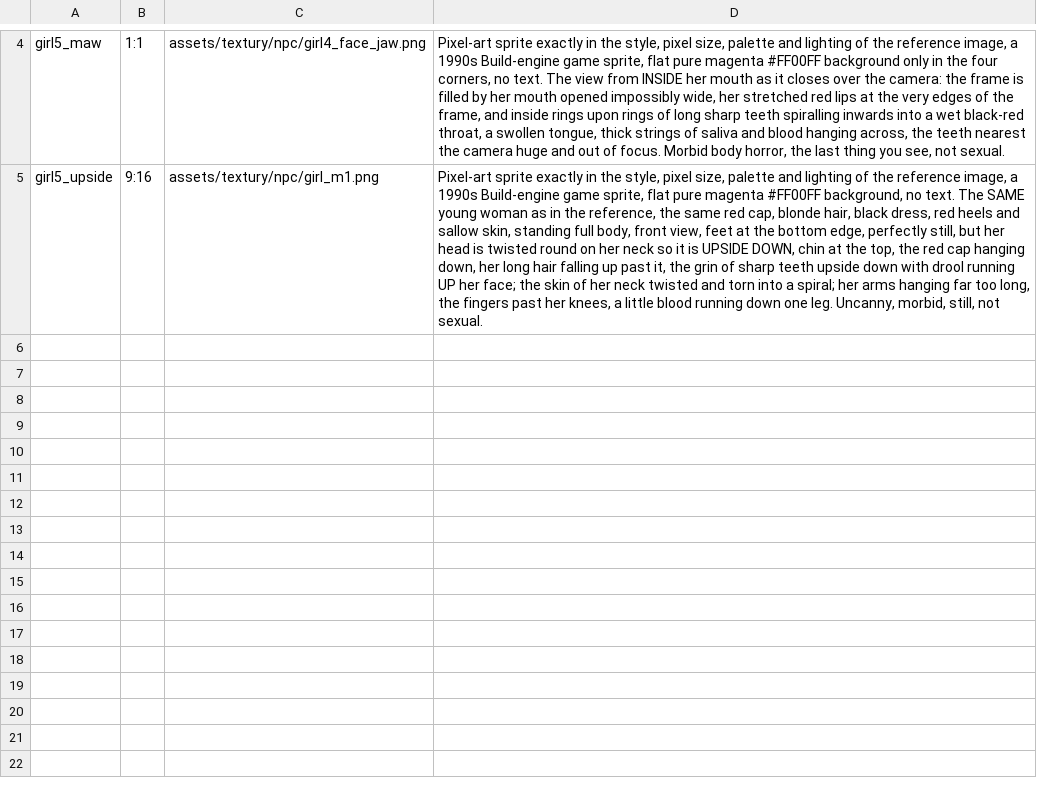
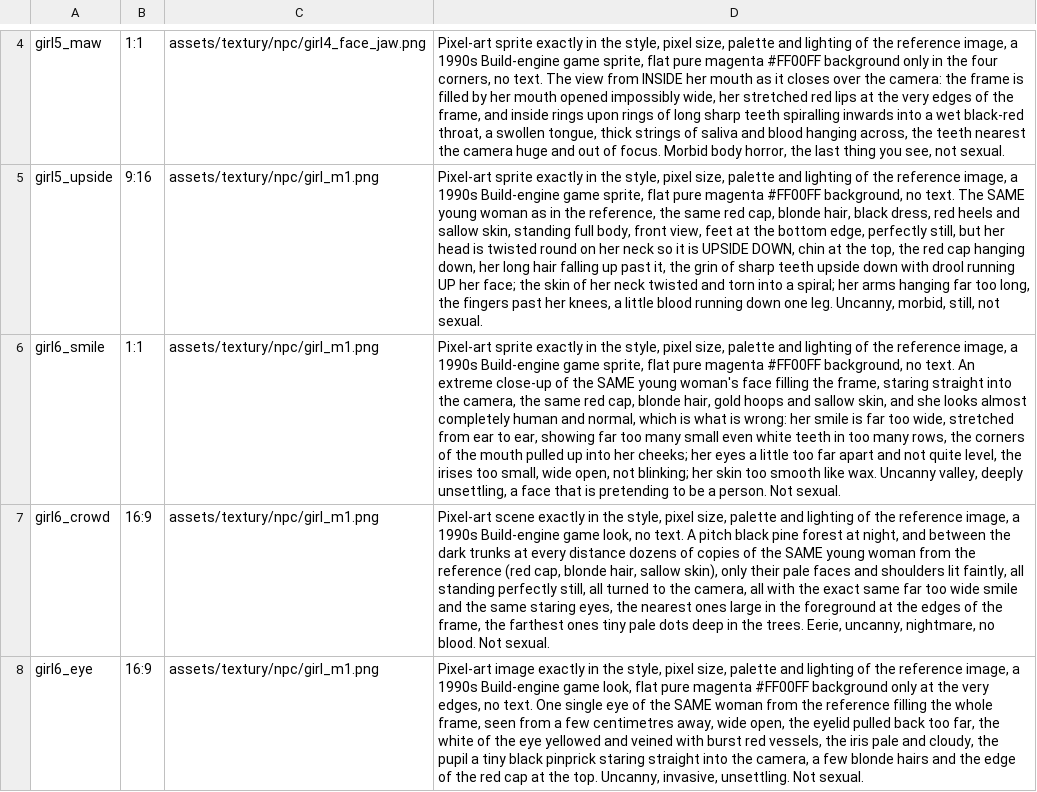
Before and after one commit to risafuranku/summercamp, a TSV file: tools/artgen/prompts_girl.tsv, drawn as a sheet; only a part is shown, gaps mark what is left out; the diff names each change by its address in the sheet, - before the commit and + after, or states it on an @@ line.

```diff
--- a/tools/artgen/prompts_girl.tsv
+++ b/tools/artgen/prompts_girl.tsv
+row 6: girl6_smile | 1:1 | assets/textury/npc/girl_m1.png | Pixel-art sprite exactly in the style, pixel size, palette and lighting of the reference image, a 1990s Build-engine game sprite, flat pure magenta #FF00FF background, no text. An extreme close-up of the SAME young woman's face filling the frame, staring straight into the camera, the same red cap, blonde hair, gold hoops and sallow skin, and she looks almost completely human and normal, which is what is wrong: her smile is far too wide, stretched from ear to ear, showing far too many small even white teeth in too many rows, the corners of the mouth pulled up into her cheeks; her eyes a little too far apart and not quite level, the irises too small, wide open, not blinking; her skin too smooth like wax. Uncanny valley, deeply unsettling, a face that is pretending to be a person. Not sexual.
+row 7: girl6_crowd | 16:9 | assets/textury/npc/girl_m1.png | Pixel-art scene exactly in the style, pixel size, palette and lighting of the reference image, a 1990s Build-engine game look, no text. A pitch black pine forest at night, and between the dark trunks at every distance dozens of copies of the SAME young woman from the reference (red cap, blonde hair, sallow skin), only their pale faces and shoulders lit faintly, all standing perfectly still, all turned to the camera, all with the exact same far too wide smile and the same staring eyes, the nearest ones large in the foreground at the edges of the frame, the farthest ones tiny pale dots deep in the trees. Eerie, uncanny, nightmare, no blood. Not sexual.
+row 8: girl6_eye | 16:9 | assets/textury/npc/girl_m1.png | Pixel-art image exactly in the style, pixel size, palette and lighting of the reference image, a 1990s Build-engine game look, flat pure magenta #FF00FF background only at the very edges, no text. One single eye of the SAME woman from the reference filling the whole frame, seen from a few centimetres away, wide open, the eyelid pulled back too far, the white of the eye yellowed and veined with burst red vessels, the iris pale and cloudy, the pupil a tiny black pinprick staring straight into the camera, a few blonde hairs and the edge of the red cap at the top. Uncanny, invasive, unsettling. Not sexual.
```
Also changed, not shown: 8 other files.
